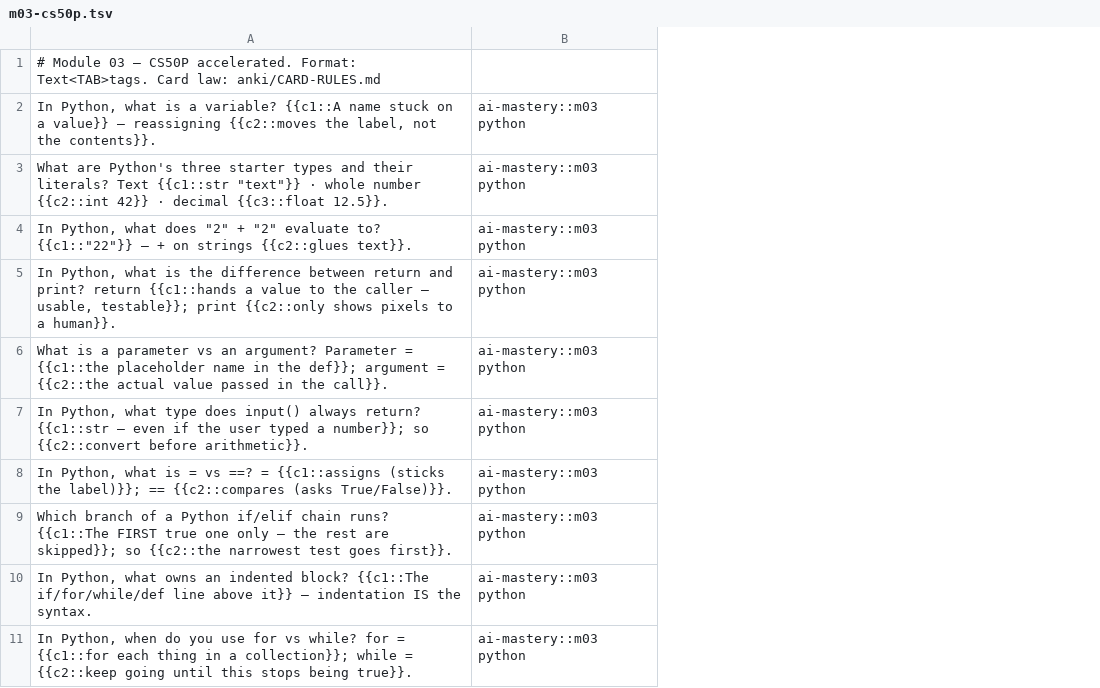
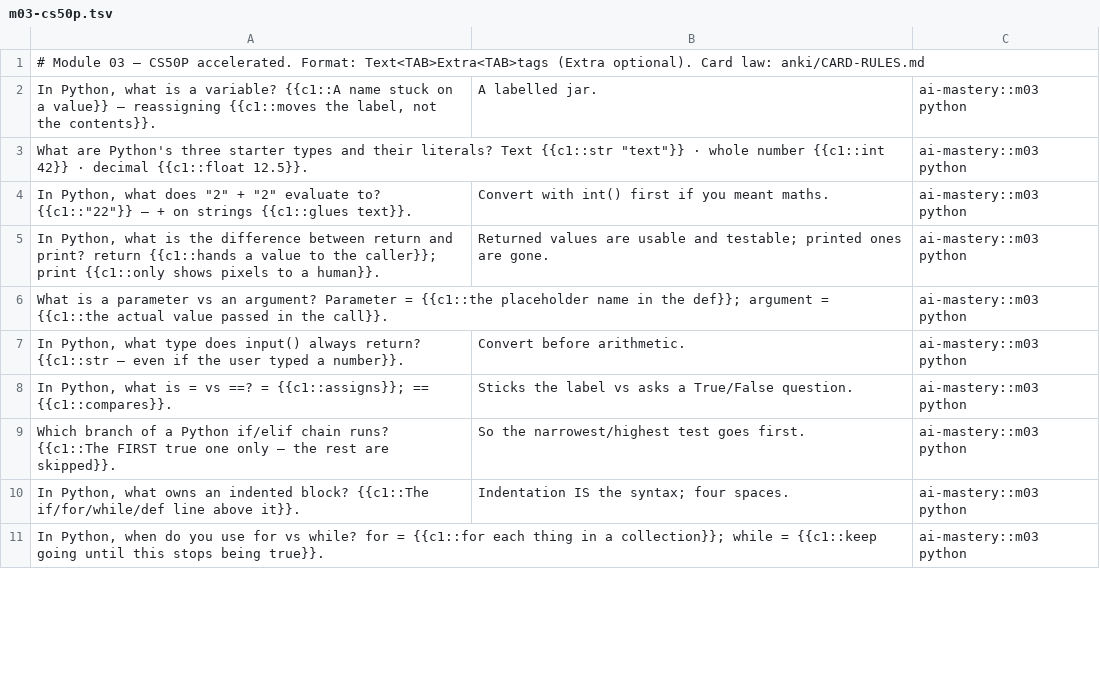
Before and after one commit to samrathsingh302/ai-mastery, a TSV file: anki/cards/m03-cs50p.tsv, drawn as a sheet; only a part is shown; removed rows and columns are numbered as before the commit, all else as after; the diff names each change by its address in the sheet, - before the commit and + after, or states it on an @@ line.

```diff
--- a/anki/cards/m03-cs50p.tsv
+++ b/anki/cards/m03-cs50p.tsv
-column A, rows 1-11: # Module 03 — CS50P accelerated. Format: Text<TAB>tags. Card law: anki/CARD-RULES.md | In Python, what is a variable? {{c1::A name stuck on a value}} — reassigning {{c2::moves the label, not the contents}}. | What are Python's three starter types and their literals? Text {{c1::str "text"}} · whole number {{c2::int 42}} · decimal {{c3::float 12.5}}. | In Python, what does "2" + "2" evaluate to? {{c1::"22"}} — + on strings {{c2::glues text}}. | In Python, what is the difference between return and print? return {{c1::hands a value to the caller — usable, testable}}; print {{c2::only shows pixels to a human}}. | What is a parameter vs an argument? Parameter = {{c1::the placeholder name in the def}}; argument = {{c2::the actual value passed in the call}}. | In Python, what type does input() always return? {{c1::str — even if the user typed a number}}; so {{c2::convert before arithmetic}}. | In Python, what is = vs ==? = {{c1::assigns (sticks the label)}}; == {{c2::compares (asks True/False)}}. | Which branch of a Python if/elif chain runs? {{c1::The FIRST true one only — the rest are skipped}}; so {{c2::the narrowest test goes first}}. | In Python, what owns an indented block? {{c1::The if/for/while/def line above it}} — indentation IS the syntax. | In Python, when do you use for vs while? for = {{c1::for each thing in a collection}}; while = {{c2::keep going until this stops being true}}.
+column A, rows 1-11: # Module 03 — CS50P accelerated. Format: Text<TAB>Extra<TAB>tags (Extra optional). Card law: anki/CARD-RULES.md | In Python, what is a variable? {{c1::A name stuck on a value}} — reassigning {{c1::moves the label, not the contents}}. | What are Python's three starter types and their literals? Text {{c1::str "text"}} · whole number {{c1::int 42}} · decimal {{c1::float 12.5}}. | In Python, what does "2" + "2" evaluate to? {{c1::"22"}} — + on strings {{c1::glues text}}. | In Python, what is the difference between return and print? return {{c1::hands a value to the caller}}; print {{c1::only shows pixels to a human}}. | What is a parameter vs an argument? Parameter = {{c1::the placeholder name in the def}}; argument = {{c1::the actual value passed in the call}}. | In Python, what type does input() always return? {{c1::str — even if the user typed a number}}. | In Python, what is = vs ==? = {{c1::assigns}}; == {{c1::compares}}. | Which branch of a Python if/elif chain runs? {{c1::The FIRST true one only — the rest are skipped}}. | In Python, what owns an indented block? {{c1::The if/for/while/def line above it}}. | In Python, when do you use for vs while? for = {{c1::for each thing in a collection}}; while = {{c1::keep going until this stops being true}}.
+column B, rows 2-10: A labelled jar. |  | Convert with int() first if you meant maths. | Returned values are usable and testable; printed ones are gone. |  | Convert before arithmetic. | Sticks the label vs asks a True/False question. | So the narrowest/highest test goes first. | Indentation IS the syntax; four spaces.
```
Also changed, not shown: anki/cards/m01-video-canon.tsv, anki/cards/m02-tutor-setup.tsv, 14 other files.
